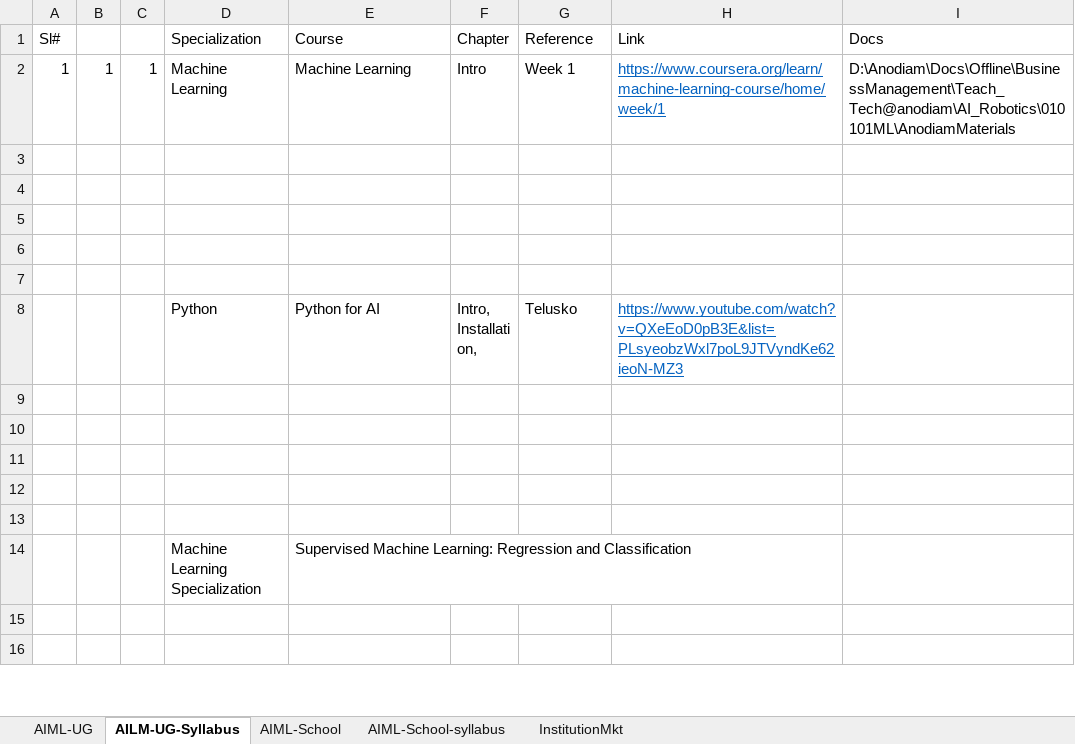
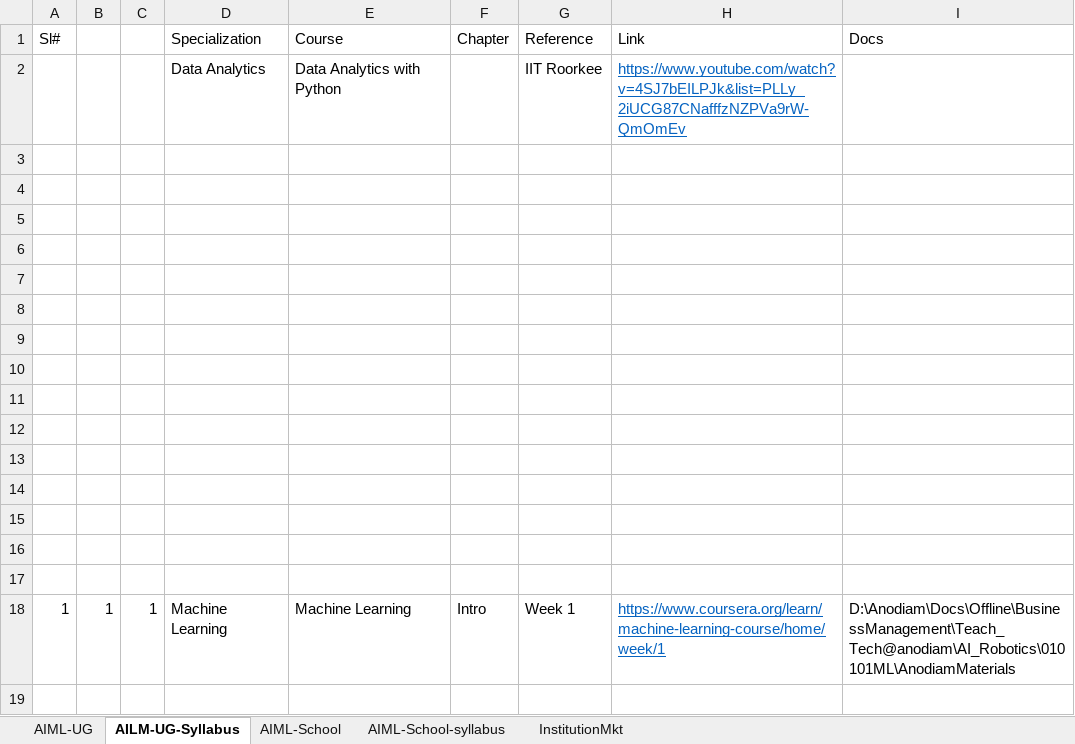
Before and after one commit to anodiamadm/Docs, an Excel workbook: Offline/BusinessManagement/Teach_Tech@anodiam/AI_Robotics/Course Design.xlsx, sheet AILM-UG-Syllabus, drawn as a sheet; only a part is shown; the shorter side is filled out with more unchanged rows; values as stored, in another font and other column widths than the file's, no borders; the diff names each change by its address in the sheet, - before the commit and + after, or states it on an @@ line.

Commit message:
Update Course Design.xlsx

```diff
--- a/Offline/BusinessManagement/Teach_Tech@anodiam/AI_Robotics/Course Design.xlsx (sheet AILM-UG-Syllabus)
+++ b/Offline/BusinessManagement/Teach_Tech@anodiam/AI_Robotics/Course Design.xlsx (sheet AILM-UG-Syllabus)
+row 2:  |  |  | Data Analytics | Data Analytics with Python |  | IIT Roorkee | https://www.youtube.com/watch?v=4SJ7bEILPJk&list=PLLy_2iUCG87CNafffzNZPVa9rW-QmOmEv
+row 3: (empty)
+row 4: (empty)
+row 5: (empty)
+row 6: (empty)
+row 7: (empty)
+row 8: (empty)
+row 9: (empty)
+row 10: (empty)
+row 11: (empty)
+row 12: (empty)
+row 13: (empty)
+row 14: (empty)
+row 15: (empty)
+row 16: (empty)
+row 17: (empty)
```
